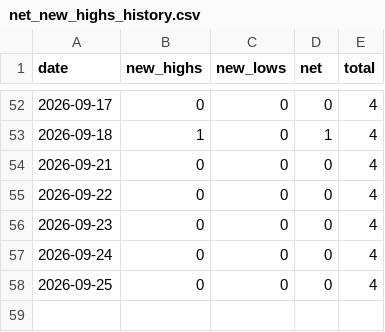
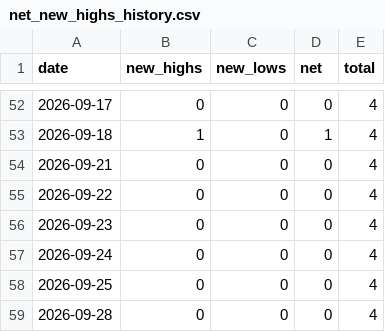
Before and after one commit to pranay29-bit/momentum-alpha-volume-test, a CSV file: data/net_new_highs_history.csv, drawn as a sheet; only a part is shown, gaps mark what is left out.

```diff
--- a/data/net_new_highs_history.csv
+++ b/data/net_new_highs_history.csv
@@ -58 +58,2 @@ date,new_highs,new_lows,net,total
 2026-09-25,0,0,0,4
+2026-09-28,0,0,0,4
```
Also changed, not shown: 8 other files.
